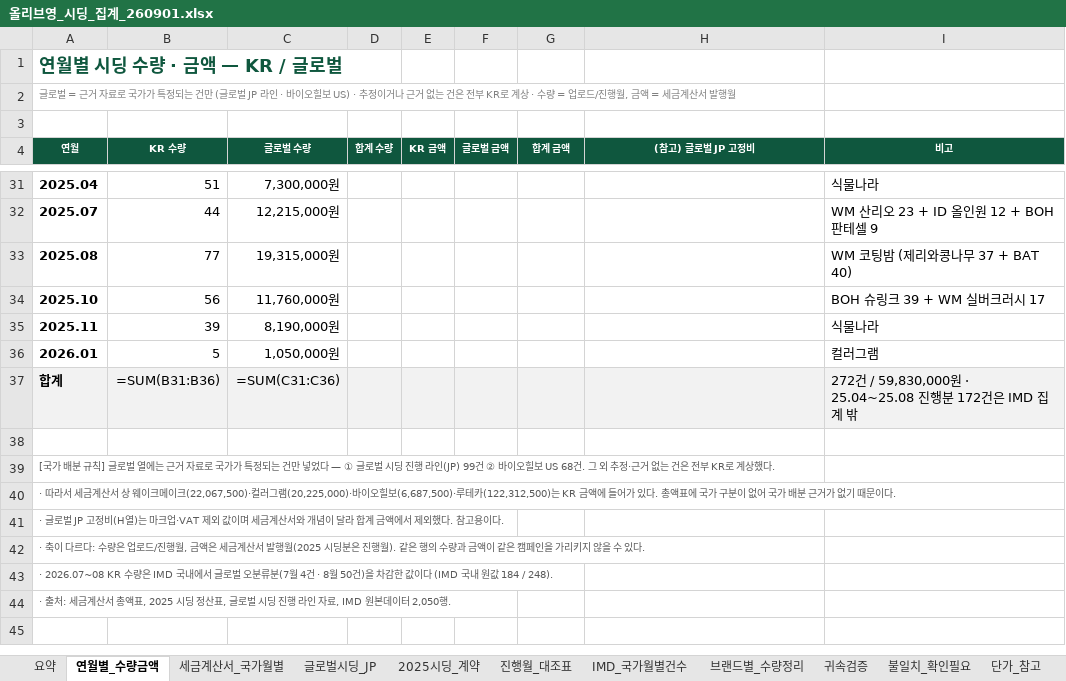
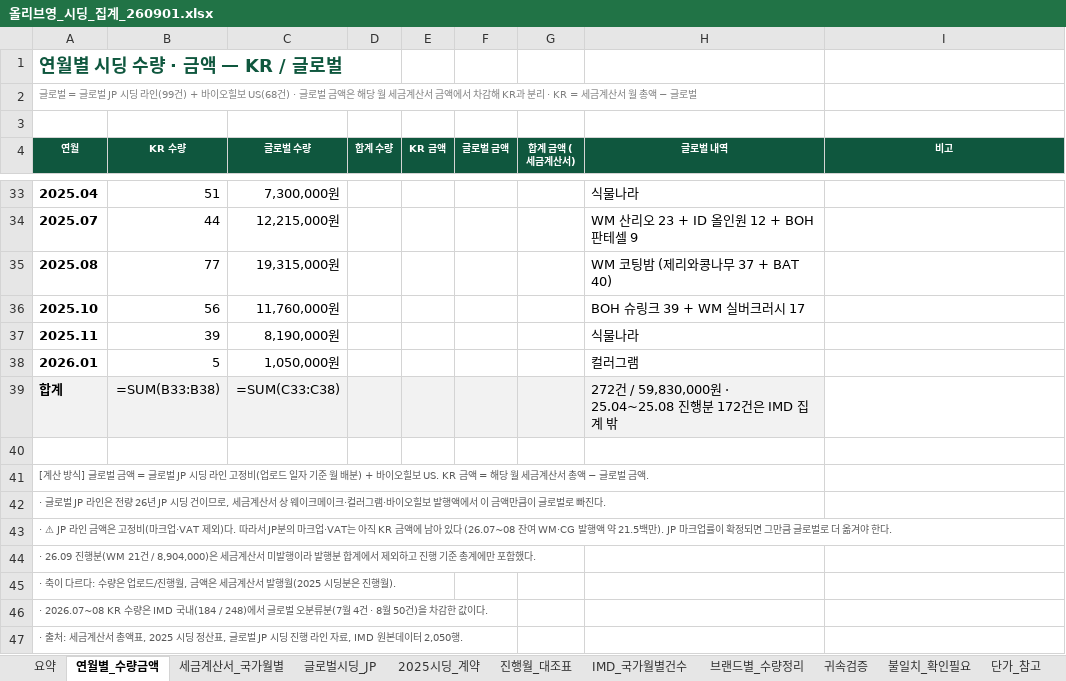
Before and after one commit to bat-han-26/-_oy, an Excel workbook: reports/올리브영_시딩_집계_260901.xlsx, sheet 연월별_수량금액, drawn as a sheet; only a part is shown, gaps mark what is left out; values as stored, in another font and other column widths than the file's, no borders; formulas without a stored value are shown as written; addresses are those after the commit; the diff covers the shown part only; the diff names each change by its address in the sheet, - before the commit and + after, or states it on an @@ line.

```diff
--- a/reports/올리브영_시딩_집계_260901.xlsx (sheet 연월별_수량금액)
+++ b/reports/올리브영_시딩_집계_260901.xlsx (sheet 연월별_수량금액)
-A2 (연월): …로벌 = 근거 자료로 국가가 특정되는 건만 (글로벌 JP 라인 · 바이오힐보 US) · 추정이거나 근거 없는 건은 전부 KR로 계상 · 수량 = 업로드/진행월, 금액 = 세금계산서 발행월
+A2 (연월): …로벌 = 글로벌 JP 시딩 라인(99건) + 바이오힐보 US(68건) · 글로벌 금액은 해당 월 세금계산서 금액에서 차감해 KR과 분리 · KR = 세금계산서 월 총액 − 글로벌
-G4: 합계 금액
+G4: 합계 금액 (세금계산서)
-H4: (참고) 글로벌 JP 고정비
+H4: 글로벌 내역
-H33 (글로벌 내역): (empty)
+H33 (글로벌 내역): 식물나라
-I33 (비고): 식물나라
+I33 (비고): (empty)
-H34 (글로벌 내역): (empty)
+H34 (글로벌 내역): WM 산리오 23 + ID 올인원 12 + BOH 판테셀 9
-I34 (비고): WM 산리오 23 + ID 올인원 12 + BOH 판테셀 9
+I34 (비고): (empty)
-H35 (글로벌 내역): (empty)
+H35 (글로벌 내역): WM 코팅밤 (제리와콩나무 37 + BAT 40)
-I35 (비고): WM 코팅밤 (제리와콩나무 37 + BAT 40)
+I35 (비고): (empty)
-H36 (글로벌 내역): (empty)
+H36 (글로벌 내역): BOH 슈링크 39 + WM 실버크러시 17
-I36 (비고): BOH 슈링크 39 + WM 실버크러시 17
+I36 (비고): (empty)
-H37 (글로벌 내역): (empty)
+H37 (글로벌 내역): 식물나라
-I37 (비고): 식물나라
+I37 (비고): (empty)
-H38 (글로벌 내역): (empty)
+H38 (글로벌 내역): 컬러그램
-I38 (비고): 컬러그램
+I38 (비고): (empty)
-B39 (KR 수량): =SUM(B31:B36)
+B39 (KR 수량): =SUM(B33:B38)
-C39 (글로벌 수량): =SUM(C31:C36)
+C39 (글로벌 수량): =SUM(C33:C38)
-H39 (글로벌 내역): (empty)
+H39 (글로벌 내역): 272건 / 59,830,000원 · 25.04~25.08 진행분 172건은 IMD 집계 밖
-I39 (비고): 272건 / 59,830,000원 · 25.04~25.08 진행분 172건은 IMD 집계 밖
+I39 (비고): (empty)
-I39 fill: #F2F2F2
+I39 fill: none
-A41 (연월): [국가 배분 규칙] 글로벌 열에는 근거 자료로 국가가 특정되는 건만 넣었다 — ① 글로벌 시딩 진행 라인(JP) 99건 ② 바이오힐보 US 68건. 그 외 추정·근거 없는 건은 전부 KR로 계상했다.
+A41 (연월): [계산 방식] 글로벌 금액 = 글로벌 JP 시딩 라인 고정비(업로드 일자 기준 월 배분) + 바이오힐보 US. KR 금액 = 해당 월 세금계산서 총액 − 글로벌 금액.
-A42 (연월): · 따라서 세금계산서 상 웨이크메이크(22,067,500)·컬러그램(20,225,000)·바이오힐보(6,687,500)·루테카(122,312,500)는 KR 금액에 들어가 있다. 총액표에 국가 구분이 없어 국가 배분 근거가 없기 때문이다.
+A42 (연월): · 글로벌 JP 라인은 전량 26년 JP 시딩 건이므로, 세금계산서 상 웨이크메이크·컬러그램·바이오힐보 발행액에서 이 금액만큼이 글로벌로 빠진다.
-A43 (연월): · 글로벌 JP 고정비(H열)는 마크업·VAT 제외 값이며 세금계산서와 개념이 달라 합계 금액에서 제외했다. 참고용이다.
+A43 (연월): · ⚠ JP 라인 금액은 고정비(마크업·VAT 제외)다. 따라서 JP분의 마크업·VAT는 아직 KR 금액에 남아 있다 (26.07~08 잔여 WM·CG 발행액 약 21.5백만). JP 마크업률이 확정되면 그만큼 글로벌로 더 옮겨야 한다.
-A44 (연월): · 축이 다르다: 수량은 업로드/진행월, 금액은 세금계산서 발행월(2025 시딩분은 진행월). 같은 행의 수량과 금액이 같은 캠페인을 가리키지 않을 수 있다.
+A44 (연월): · 26.09 진행분(WM 21건 / 8,904,000)은 세금계산서 미발행이라 발행분 합계에서 제외하고 진행 기준 총계에만 포함했다.
-A45 (연월): · 2026.07~08 KR 수량은 IMD 국내에서 글로벌 오분류분(7월 4건 · 8월 50건)을 차감한 값이다 (IMD 국내 원값 184 / 248).
+A45 (연월): · 축이 다르다: 수량은 업로드/진행월, 금액은 세금계산서 발행월(2025 시딩분은 진행월).
-A46 (연월): · 출처: 세금계산서 총액표, 2025 시딩 정산표, 글로벌 시딩 진행 라인 자료, IMD 원본데이터 2,050행.
+A46 (연월): · 2026.07~08 KR 수량은 IMD 국내(184 / 248)에서 글로벌 오분류분(7월 4건 · 8월 50건)을 차감한 값이다.
+row 47: · 출처: 세금계산서 총액표, 2025 시딩 정산표, 글로벌 JP 시딩 진행 라인 자료, IMD 원본데이터 2,050행.
```
Also changed, not shown: 5 added rows, 3 removed rows, 47 edited cells and cell formats elsewhere in this sheet, sheet 요약, sheet 세금계산서_국가월별, 3 other files.
